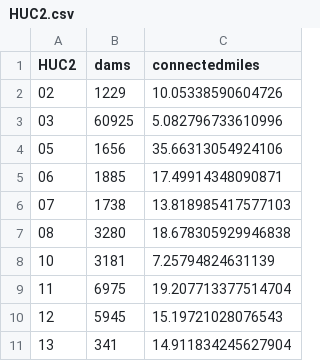
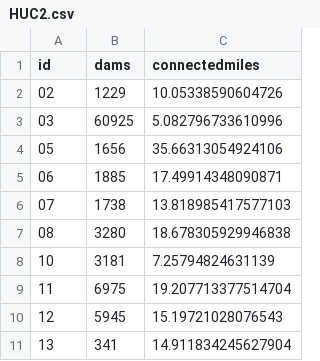
Before and after one commit to astutespruce/sarp-connectivity, a CSV file: data/summary/HUC2.csv, drawn as a sheet.

```diff
--- a/data/summary/HUC2.csv
+++ b/data/summary/HUC2.csv
@@ -1,2 +1,2 @@
-"HUC2","dams","connectedmiles"
+"id","dams","connectedmiles"
 "02",1229,10.05338590604726
```
Also changed, not shown: data/summary/ECO3.csv, data/summary/HUC4.csv, 15 other files.
